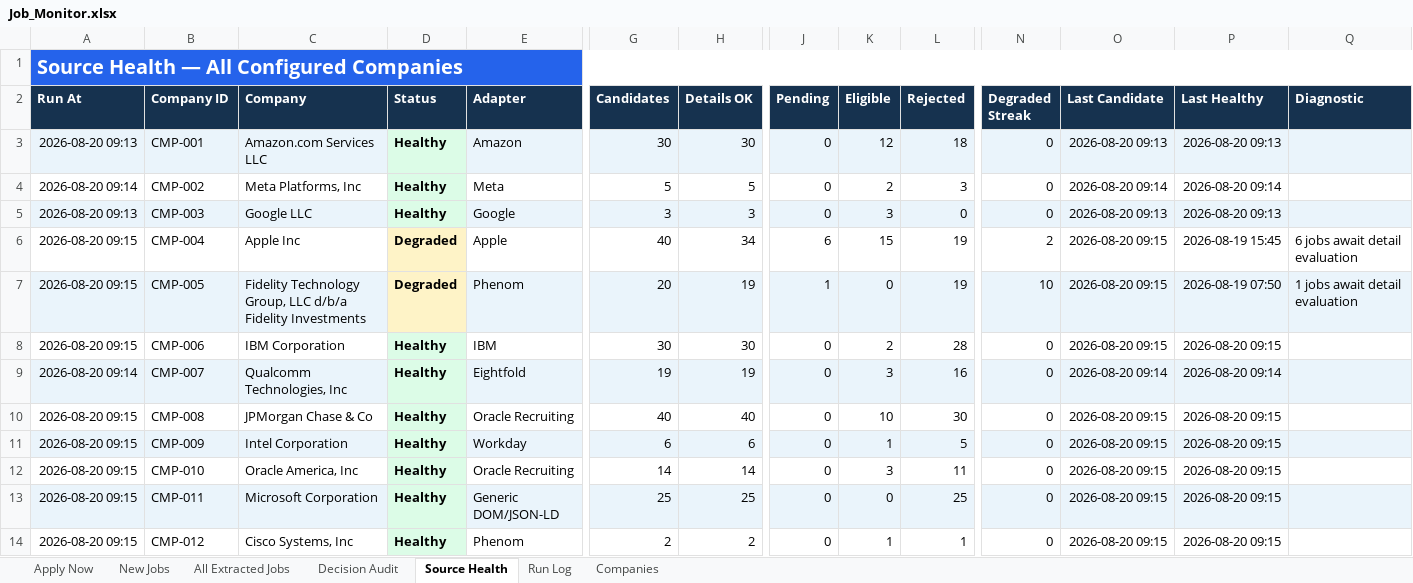
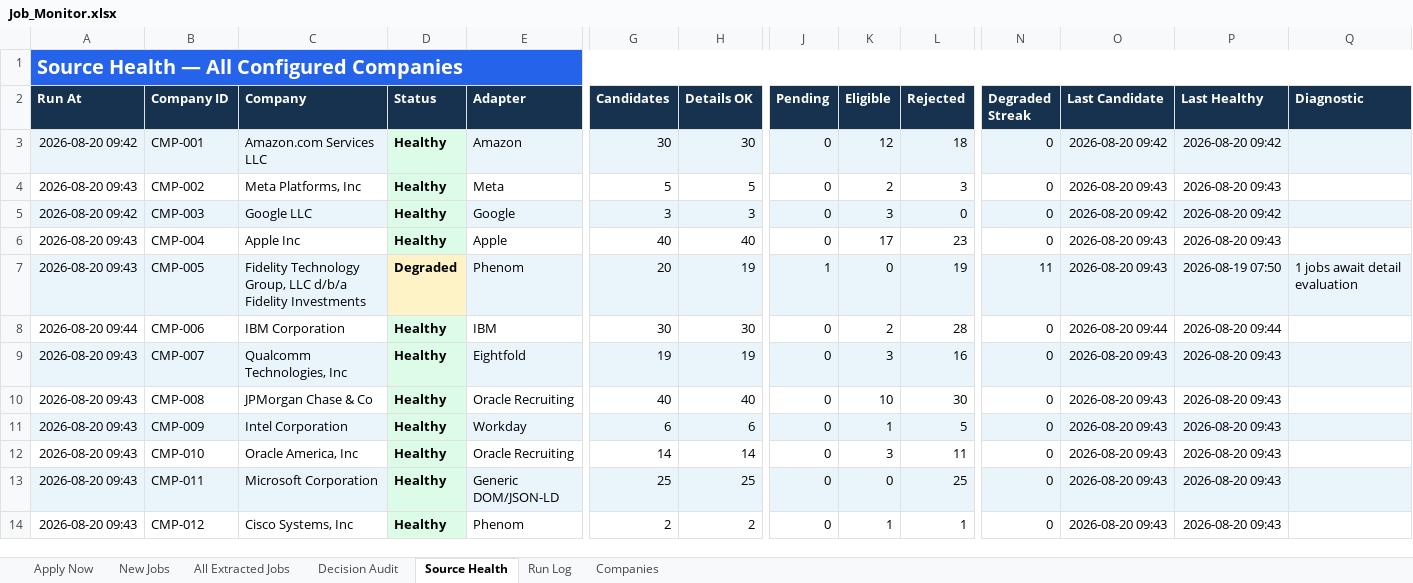
Before and after one commit to taran-dev4u/career-job-monitor, an Excel workbook: outputs/job-monitor/Job_Monitor.xlsx, sheet Source Health, drawn as a sheet; only a part is shown, gaps mark what is left out; values as stored, in another font and other column widths than the file's, no borders; table styles not drawn; the diff covers the shown part only; the diff names each change by its address in the sheet, - before the commit and + after, or states it on an @@ line.

```diff
--- a/outputs/job-monitor/Job_Monitor.xlsx (sheet Source Health)
+++ b/outputs/job-monitor/Job_Monitor.xlsx (sheet Source Health)
-A3 (Run At): 2026-08-20 09:13
+A3 (Run At): 2026-08-20 09:42
-O3 (Last Candidate): 2026-08-20 09:13
+O3 (Last Candidate): 2026-08-20 09:42
-P3 (Last Healthy): 2026-08-20 09:13
+P3 (Last Healthy): 2026-08-20 09:42
-A4 (Run At): 2026-08-20 09:14
+A4 (Run At): 2026-08-20 09:43
-O4 (Last Candidate): 2026-08-20 09:14
+O4 (Last Candidate): 2026-08-20 09:43
-P4 (Last Healthy): 2026-08-20 09:14
+P4 (Last Healthy): 2026-08-20 09:43
-A5 (Run At): 2026-08-20 09:13
+A5 (Run At): 2026-08-20 09:42
-O5 (Last Candidate): 2026-08-20 09:13
+O5 (Last Candidate): 2026-08-20 09:42
-P5 (Last Healthy): 2026-08-20 09:13
+P5 (Last Healthy): 2026-08-20 09:42
-A6:A7 (Run At): 2026-08-20 09:15
+A6:A7 (Run At): 2026-08-20 09:43
-D6 (Status): Degraded
+D6 (Status): Healthy
-D6 fill: #FEF3C7
+D6 fill: #DCFCE7
-H6 (Details OK): 34
+H6 (Details OK): 40
-J6 (Pending): 6
+J6 (Pending): 0
-K6 (Eligible): 15
+K6 (Eligible): 17
-L6 (Rejected): 19
+L6 (Rejected): 23
-N6 (Degraded Streak): 2
+N6 (Degraded Streak): 0
-O6:O7 (Last Candidate): 2026-08-20 09:15
+O6:O7 (Last Candidate): 2026-08-20 09:43
-P6 (Last Healthy): 2026-08-19 15:45
+P6 (Last Healthy): 2026-08-20 09:43
-Q6 (Diagnostic): 6 jobs await detail evaluation
+Q6 (Diagnostic): (empty)
-N7 (Degraded Streak): 10
+N7 (Degraded Streak): 11
-A8 (Run At): 2026-08-20 09:15
+A8 (Run At): 2026-08-20 09:44
-O8 (Last Candidate): 2026-08-20 09:15
+O8 (Last Candidate): 2026-08-20 09:44
-P8 (Last Healthy): 2026-08-20 09:15
+P8 (Last Healthy): 2026-08-20 09:44
-A9 (Run At): 2026-08-20 09:14
+A9 (Run At): 2026-08-20 09:43
-O9 (Last Candidate): 2026-08-20 09:14
+O9 (Last Candidate): 2026-08-20 09:43
-P9 (Last Healthy): 2026-08-20 09:14
+P9 (Last Healthy): 2026-08-20 09:43
-A10:A14 (Run At): 2026-08-20 09:15
+A10:A14 (Run At): 2026-08-20 09:43
-O10:O14 (Last Candidate): 2026-08-20 09:15
+O10:O14 (Last Candidate): 2026-08-20 09:43
-P10:P14 (Last Healthy): 2026-08-20 09:15
+P10:P14 (Last Healthy): 2026-08-20 09:43
```
Also changed, not shown: 25 edited cells and cell formats elsewhere in this sheet, sheet Decision Audit, sheet All Extracted Jobs, sheet Apply Now, sheet New Jobs, sheet Run Log, 11 other files.
